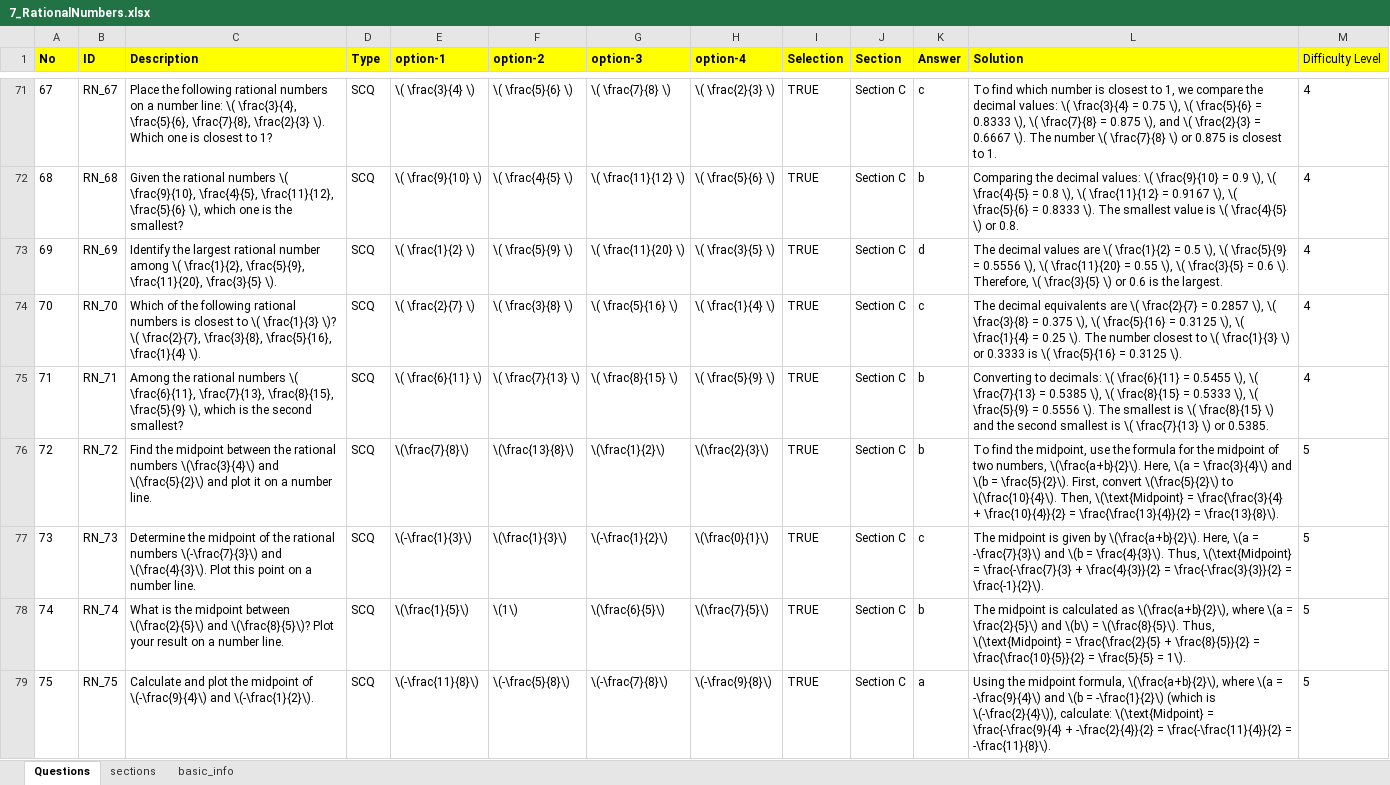
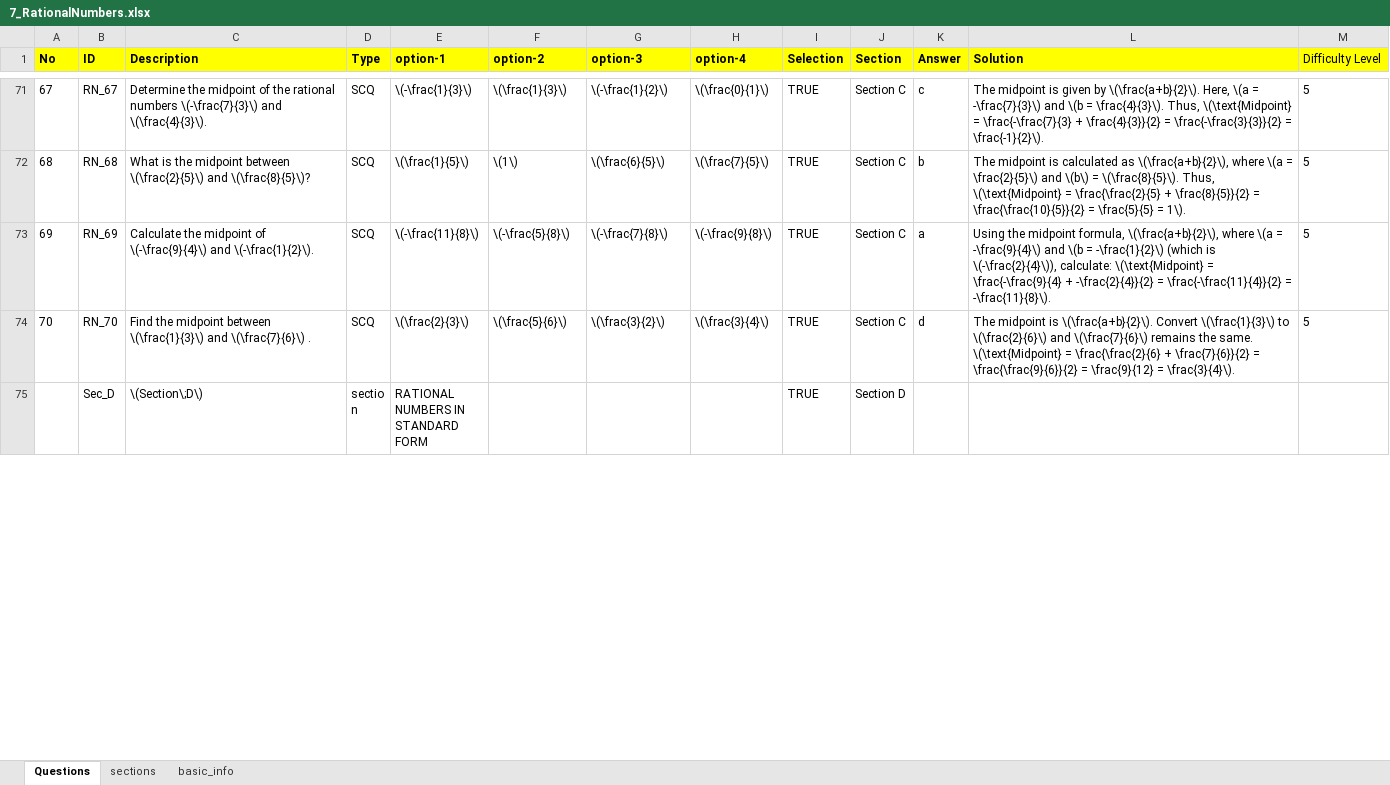
Before and after one commit to raghavanmurari/MathWebApp, an Excel workbook: Documents/QuestionBank/7/7_RationalNumbers.xlsx, sheet Questions, drawn as a sheet; only a part is shown, gaps mark what is left out; the shorter side is filled out with more unchanged rows; values as stored, in another font and other column widths than the file's, no borders; charts and pictures not drawn; the diff covers the shown part only; the diff names each change by its address in the sheet, - before the commit and + after, or states it on an @@ line.

Commit message:
Updated QuestionsSheets and corresponding JSON files

```diff
--- a/Documents/QuestionBank/7/7_RationalNumbers.xlsx (sheet Questions)
+++ b/Documents/QuestionBank/7/7_RationalNumbers.xlsx (sheet Questions)
-C71 (Description): Place the following rational numbers on a number line: \( \frac{3}{4}, \frac{5}{6}, \frac{7}{8}, \frac{2}{3} \). Which one is closest to 1?
+C71 (Description): Determine the midpoint of the rational numbers \(-\frac{7}{3}\) and \(\frac{4}{3}\).
-E71 (option-1): \( \frac{3}{4} \)
+E71 (option-1): \(-\frac{1}{3}\)
-F71 (option-2): \( \frac{5}{6} \)
+F71 (option-2): \(\frac{1}{3}\)
-G71 (option-3): \( \frac{7}{8} \)
+G71 (option-3): \(-\frac{1}{2}\)
-H71 (option-4): \( \frac{2}{3} \)
+H71 (option-4): \(\frac{0}{1}\)
-L71 (Solution): To find which number is closest to 1, we compare the decimal values: \( \frac{3}{4} = 0.75 \), \( \frac{5}{6} = 0.8333 \), \( \frac{7}{8} = 0.875 \), and \( \frac{2}{3} = 0.6667 \). The number \( \frac{7}{8} \) or 0.875 is closest to 1.
+L71 (Solution): The midpoint is given by \(\frac{a+b}{2}\). Here, \(a = -\frac{7}{3}\) and \(b = \frac{4}{3}\). Thus, \(\text{Midpoint} = \frac{-\frac{7}{3} + \frac{4}{3}}{2} = \frac{-\frac{3}{3}}{2} = \frac{-1}{2}\).
-M71:M74 (Difficulty Level): 4
+M71:M74 (Difficulty Level): 5
-C72 (Description): Given the rational numbers \( \frac{9}{10}, \frac{4}{5}, \frac{11}{12}, \frac{5}{6} \), which one is the smallest?
+C72 (Description): What is the midpoint between \(\frac{2}{5}\) and \(\frac{8}{5}\)?
-E72 (option-1): \( \frac{9}{10} \)
+E72 (option-1): \(\frac{1}{5}\)
-F72 (option-2): \( \frac{4}{5} \)
+F72 (option-2): \(1\)
-G72 (option-3): \( \frac{11}{12} \)
+G72 (option-3): \(\frac{6}{5}\)
-H72 (option-4): \( \frac{5}{6} \)
+H72 (option-4): \(\frac{7}{5}\)
-L72 (Solution): Comparing the decimal values: \( \frac{9}{10} = 0.9 \), \( \frac{4}{5} = 0.8 \), \( \frac{11}{12} = 0.9167 \), \( \frac{5}{6} = 0.8333 \). The smallest value is \( \frac{4}{5} \) or 0.8.
+L72 (Solution): The midpoint is calculated as \(\frac{a+b}{2}\), where \(a = \frac{2}{5}\) and \(b\) = \(\frac{8}{5}\). Thus, \(\text{Midpoint} = \frac{\frac{2}{5} + \frac{8}{5}}{2} = \frac{\frac{10}{5}}{2} = \frac{5}{5} = 1\).
-C73 (Description): Identify the largest rational number among \( \frac{1}{2}, \frac{5}{9}, \frac{11}{20}, \frac{3}{5} \).
+C73 (Description): Calculate the midpoint of \(-\frac{9}{4}\) and \(-\frac{1}{2}\).
-E73 (option-1): \( \frac{1}{2} \)
+E73 (option-1): \(-\frac{11}{8}\)
-F73 (option-2): \( \frac{5}{9} \)
+F73 (option-2): \(-\frac{5}{8}\)
-G73 (option-3): \( \frac{11}{20} \)
+G73 (option-3): \(-\frac{7}{8}\)
-H73 (option-4): \( \frac{3}{5} \)
+H73 (option-4): \(-\frac{9}{8}\)
-K73 (Answer): d
+K73 (Answer): a
-L73 (Solution): The decimal values are \( \frac{1}{2} = 0.5 \), \( \frac{5}{9} = 0.5556 \), \( \frac{11}{20} = 0.55 \), \( \frac{3}{5} = 0.6 \). Therefore, \( \frac{3}{5} \) or 0.6 is the largest.
+L73 (Solution): Using the midpoint formula, \(\frac{a+b}{2}\), where \(a = -\frac{9}{4}\) and \(b = -\frac{1}{2}\) (which is \(-\frac{2}{4}\)), calculate: \(\text{Midpoint} = \frac{-\frac{9}{4} + -\frac{2}{4}}{2} = \frac{-\frac{11}{4}}{2} = -\frac{11}{8}\).
-C74 (Description): Which of the following rational numbers is closest to \( \frac{1}{3} \)? \( \frac{2}{7}, \frac{3}{8}, \frac{5}{16}, \frac{1}{4} \).
+C74 (Description): Find the midpoint between \(\frac{1}{3}\) and \(\frac{7}{6}\) .
-E74 (option-1): \( \frac{2}{7} \)
+E74 (option-1): \(\frac{2}{3}\)
-F74 (option-2): \( \frac{3}{8} \)
+F74 (option-2): \(\frac{5}{6}\)
-G74 (option-3): \( \frac{5}{16} \)
+G74 (option-3): \(\frac{3}{2}\)
-H74 (option-4): \( \frac{1}{4} \)
+H74 (option-4): \(\frac{3}{4}\)
-K74 (Answer): c
+K74 (Answer): d
-L74 (Solution): The decimal equivalents are \( \frac{2}{7} = 0.2857 \), \( \frac{3}{8} = 0.375 \), \( \frac{5}{16} = 0.3125 \), \( \frac{1}{4} = 0.25 \). The number closest to \( \frac{1}{3} \) or 0.3333 is \( \frac{5}{16} = 0.3125 \).
+L74 (Solution): The midpoint is \(\frac{a+b}{2}\). Convert \(\frac{1}{3}\) to \(\frac{2}{6}\) and \(\frac{7}{6}\) remains the same. \(\text{Midpoint} = \frac{\frac{2}{6} + \frac{7}{6}}{2} = \frac{\frac{9}{6}}{2} = \frac{9}{12} = \frac{3}{4}\).
-row 75: 71 | RN_71 | Among the rational numbers \( \frac{6}{11}, \frac{7}{13}, \frac{8}{15}, \frac{5}{9} \), which is the second smallest? | SCQ | \( \frac{6}{11} \) | \( \frac{7}{13} \) | \( \frac{8}{15} \) | \( \frac{5}{9} \) | TRUE | Section C | b | Converting to decimals: \( \frac{6}{11} = 0.5455 \), \( \frac{7}{13} = 0.5385 \), \( \frac{8}{15} = 0.5333 \), \( \frac{5}{9} = 0.5556 \). The smallest is \( \frac{8}{15} \) and the second smallest is \( \frac{7}{13} \) or 0.5385. | 4
-row 76: 72 | RN_72 | Find the midpoint between the rational numbers \(\frac{3}{4}\) and \(\frac{5}{2}\) and plot it on a number line. | SCQ | \(\frac{7}{8}\) | \(\frac{13}{8}\) | \(\frac{1}{2}\) | \(\frac{2}{3}\) | TRUE | Section C | b | To find the midpoint, use the formula for the midpoint of two numbers, \(\frac{a+b}{2}\). Here, \(a = \frac{3}{4}\) and \(b = \frac{5}{2}\). First, convert \(\frac{5}{2}\) to \(\frac{10}{4}\). Then, \(\text{Midpoint} = \frac{\frac{3}{4} + \frac{10}{4}}{2} = \frac{\frac{13}{4}}{2} = \frac{13}{8}\). | 5
-row 77: 73 | RN_73 | Determine the midpoint of the rational numbers \(-\frac{7}{3}\) and \(\frac{4}{3}\). Plot this point on a number line. | SCQ | \(-\frac{1}{3}\) | \(\frac{1}{3}\) | \(-\frac{1}{2}\) | \(\frac{0}{1}\) | TRUE | Section C | c | The midpoint is given by \(\frac{a+b}{2}\). Here, \(a = -\frac{7}{3}\) and \(b = \frac{4}{3}\). Thus, \(\text{Midpoint} = \frac{-\frac{7}{3} + \frac{4}{3}}{2} = \frac{-\frac{3}{3}}{2} = \frac{-1}{2}\). | 5
-row 78: 74 | RN_74 | What is the midpoint between \(\frac{2}{5}\) and \(\frac{8}{5}\)? Plot your result on a number line. | SCQ | \(\frac{1}{5}\) | \(1\) | \(\frac{6}{5}\) | \(\frac{7}{5}\) | TRUE | Section C | b | The midpoint is calculated as \(\frac{a+b}{2}\), where \(a = \frac{2}{5}\) and \(b\) = \(\frac{8}{5}\). Thus, \(\text{Midpoint} = \frac{\frac{2}{5} + \frac{8}{5}}{2} = \frac{\frac{10}{5}}{2} = \frac{5}{5} = 1\). | 5
-row 79: 75 | RN_75 | Calculate and plot the midpoint of \(-\frac{9}{4}\) and \(-\frac{1}{2}\). | SCQ | \(-\frac{11}{8}\) | \(-\frac{5}{8}\) | \(-\frac{7}{8}\) | \(-\frac{9}{8}\) | TRUE | Section C | a | Using the midpoint formula, \(\frac{a+b}{2}\), where \(a = -\frac{9}{4}\) and \(b = -\frac{1}{2}\) (which is \(-\frac{2}{4}\)), calculate: \(\text{Midpoint} = \frac{-\frac{9}{4} + -\frac{2}{4}}{2} = \frac{-\frac{11}{4}}{2} = -\frac{11}{8}\). | 5
```
Also changed, not shown: 1 removed row, 190 edited cells and row numbers in column A elsewhere in this sheet, Documents/QuestionBank/7/7_AlgebraicExpressions.xlsx, Documents/QuestionBank/7/7_BODMAS.xlsx, 34 other files.
